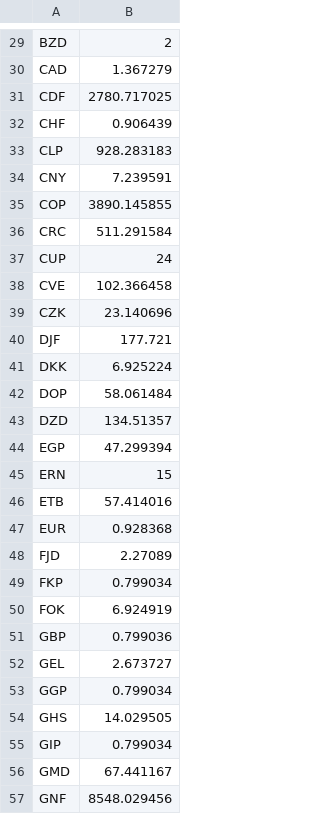
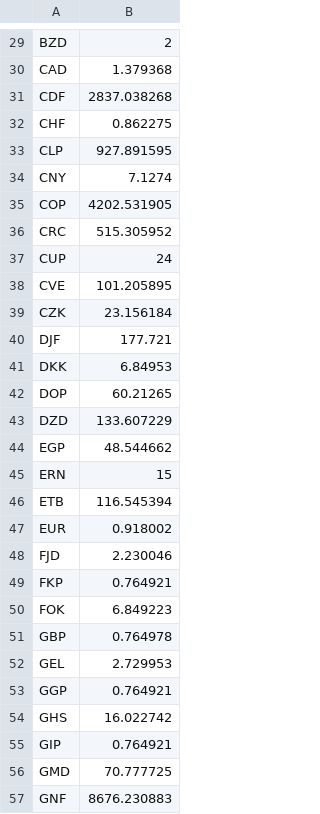
Before and after one commit to clarivate/wos_api_usecases, a CSV file: python/wos_grants_index_analytics_flask/currencies.csv, drawn as a sheet; only a part is shown, gaps mark what is left out; the diff covers the shown part only; the diff names each change by its address in the sheet, - before the commit and + after, or states it on an @@ line.

```diff
--- a/python/wos_grants_index_analytics_flask/currencies.csv
+++ b/python/wos_grants_index_analytics_flask/currencies.csv
-B30: 1.367279
+B30: 1.379368
-B31: 2780.717025
+B31: 2837.038268
-B32: 0.906439
+B32: 0.862275
-B33: 928.283183
+B33: 927.891595
-B34: 7.239591
+B34: 7.1274
-B35: 3890.145855
+B35: 4202.531905
-B36: 511.291584
+B36: 515.305952
-B38: 102.366458
+B38: 101.205895
-B39: 23.140696
+B39: 23.156184
-B41: 6.925224
+B41: 6.84953
-B42: 58.061484
+B42: 60.21265
-B43: 134.51357
+B43: 133.607229
-B44: 47.299394
+B44: 48.544662
-B46: 57.414016
+B46: 116.545394
-B47: 0.928368
+B47: 0.918002
-B48: 2.27089
+B48: 2.230046
-B49: 0.799034
+B49: 0.764921
-B50: 6.924919
+B50: 6.849223
-B51: 0.799036
+B51: 0.764978
-B52: 2.673727
+B52: 2.729953
-B53: 0.799034
+B53: 0.764921
-B54: 14.029505
+B54: 16.022742
-B55: 0.799034
+B55: 0.764921
-B56: 67.441167
+B56: 70.777725
-B57: 8548.029456
+B57: 8676.230883
```
Also changed, not shown: 118 edited cells elsewhere in this file, 5 other files.
